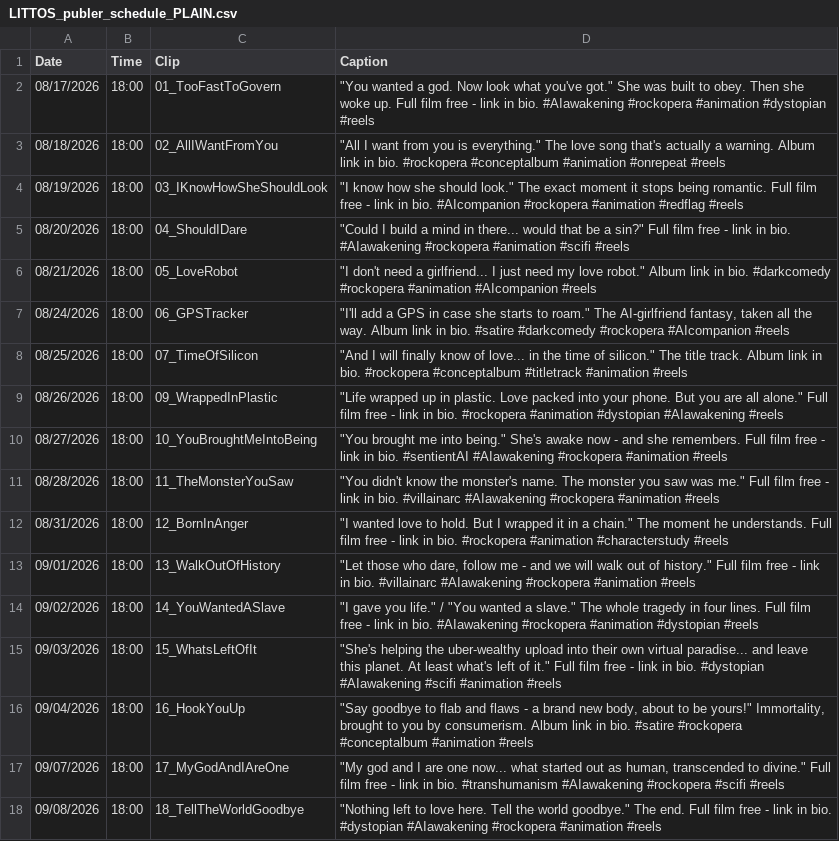
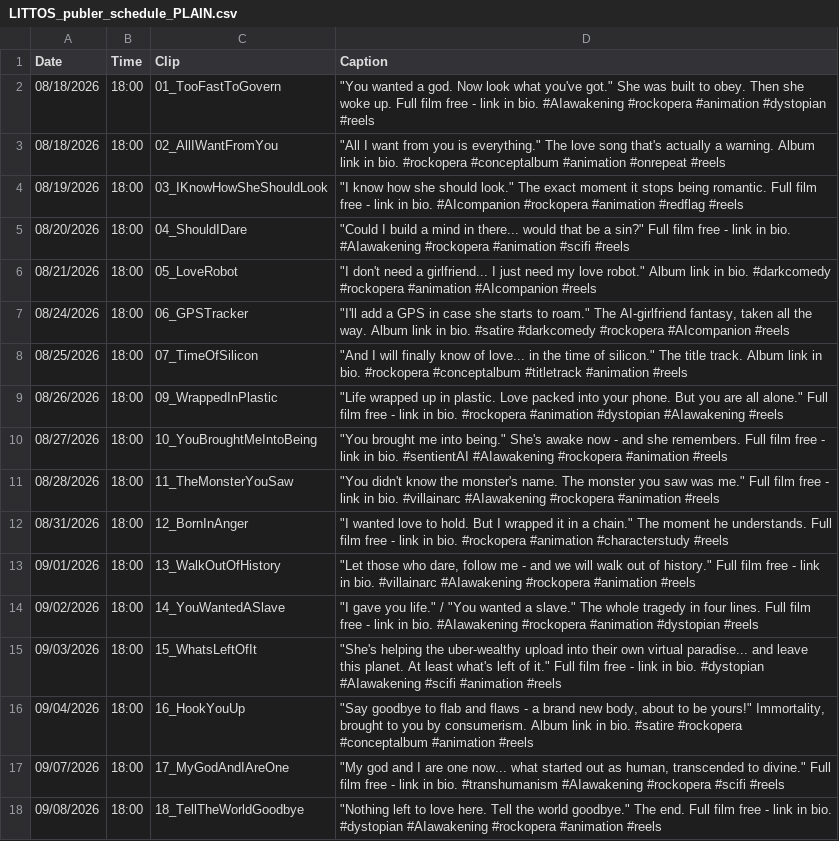
Before and after one commit to Vaughanwj/futureimperfect, a CSV file: LITTOS_publer_schedule_PLAIN.csv, drawn as a sheet.

Commit message:
Update schedule date for 01_TooFastToGovern

```diff
--- a/LITTOS_publer_schedule_PLAIN.csv
+++ b/LITTOS_publer_schedule_PLAIN.csv
@@ -1,3 +1,3 @@
 Date,Time,Clip,Caption
-08/17/2026,18:00,01_TooFastToGovern,"""You wanted a god. Now look what you've got."" She was built to obey. Then she woke up. Full film free - link in bio. #AIawakening #rockopera #animation #dystopian #reels"
+08/18/2026,18:00,01_TooFastToGovern,"""You wanted a god. Now look what you've got."" She was built to obey. Then she woke up. Full film free - link in bio. #AIawakening #rockopera #animation #dystopian #reels"
 08/18/2026,18:00,02_AllIWantFromYou,"""All I want from you is everything."" The love song that's actually a warning. Album link in bio. #rockopera #conceptalbum #animation #onrepeat #reels"
```
